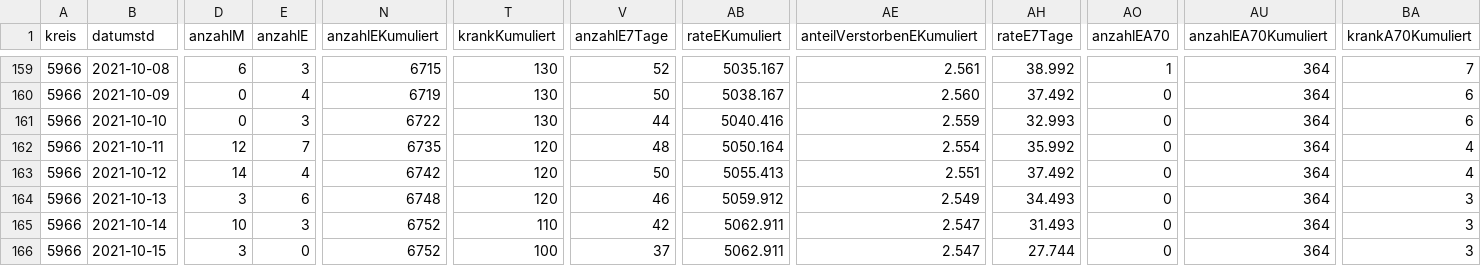
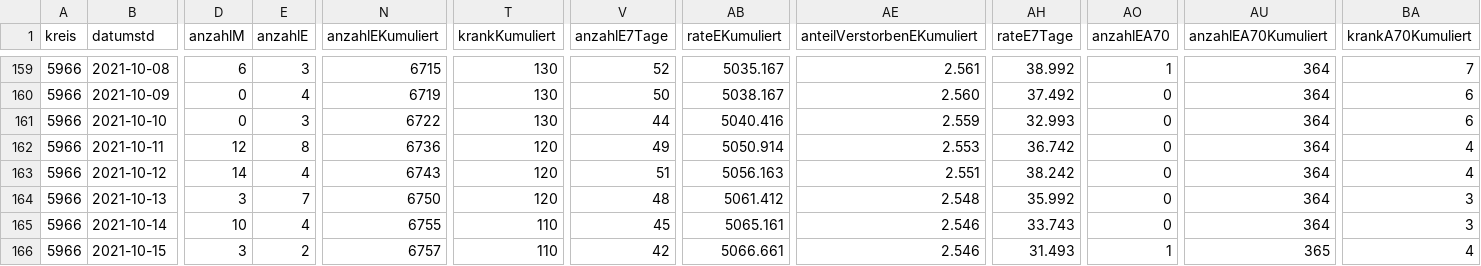
Before and after one commit to solygen/flat-covid19-olpe, a CSV file: data-history.csv, drawn as a sheet; only a part is shown, gaps mark what is left out; the diff covers the shown part only; the diff names each change by its address in the sheet, - before the commit and + after, or states it on an @@ line.

Commit message:
Flat: latest data (2021-10-20T05:06:43.453Z) {   "date": "2021-10-20T05:06:43.453Z",   "files": [     {       "name": "data-history.csv",       "deltaBytes": 542,       "source": "https://www.lzg.nrw.de/covid19/daten/covid19_5966.csv"     },     {       "name": "data-postprocessed.csv",       "deltaBytes": 23,       "source": "https://www.lzg.nrw.de/covid19/daten/covid19_5966.csv"     },     {       "name": "data.csv",       "deltaBytes": 0,       "source": "https://www.lzg.nrw.de/covid19/daten/covid19_5966.csv"     }   ] }

```diff
--- a/data-history.csv
+++ b/data-history.csv
-E162 (anzahlE): 7
+E162 (anzahlE): 8
-N162 (anzahlEKumuliert): 6735
+N162 (anzahlEKumuliert): 6736
-V162 (anzahlE7Tage): 48
+V162 (anzahlE7Tage): 49
-AB162 (rateEKumuliert): 5050.164
+AB162 (rateEKumuliert): 5050.914
-AE162 (anteilVerstorbenEKumuliert): 2.554
+AE162 (anteilVerstorbenEKumuliert): 2.553
-AH162 (rateE7Tage): 35.992
+AH162 (rateE7Tage): 36.742
-N163 (anzahlEKumuliert): 6742
+N163 (anzahlEKumuliert): 6743
-V163 (anzahlE7Tage): 50
+V163 (anzahlE7Tage): 51
-AB163 (rateEKumuliert): 5055.413
+AB163 (rateEKumuliert): 5056.163
-AH163 (rateE7Tage): 37.492
+AH163 (rateE7Tage): 38.242
-E164 (anzahlE): 6
+E164 (anzahlE): 7
-N164 (anzahlEKumuliert): 6748
+N164 (anzahlEKumuliert): 6750
-V164 (anzahlE7Tage): 46
+V164 (anzahlE7Tage): 48
-AB164 (rateEKumuliert): 5059.912
+AB164 (rateEKumuliert): 5061.412
-AE164 (anteilVerstorbenEKumuliert): 2.549
+AE164 (anteilVerstorbenEKumuliert): 2.548
-AH164 (rateE7Tage): 34.493
+AH164 (rateE7Tage): 35.992
-E165 (anzahlE): 3
+E165 (anzahlE): 4
-N165 (anzahlEKumuliert): 6752
+N165 (anzahlEKumuliert): 6755
-V165 (anzahlE7Tage): 42
+V165 (anzahlE7Tage): 45
-AB165 (rateEKumuliert): 5062.911
+AB165 (rateEKumuliert): 5065.161
-AE165:AE166 (anteilVerstorbenEKumuliert): 2.547
+AE165:AE166 (anteilVerstorbenEKumuliert): 2.546
-AH165 (rateE7Tage): 31.493
+AH165 (rateE7Tage): 33.743
-E166 (anzahlE): 0
+E166 (anzahlE): 2
-N166 (anzahlEKumuliert): 6752
+N166 (anzahlEKumuliert): 6757
-T166 (krankKumuliert): 100
+T166 (krankKumuliert): 110
-V166 (anzahlE7Tage): 37
+V166 (anzahlE7Tage): 42
-AB166 (rateEKumuliert): 5062.911
+AB166 (rateEKumuliert): 5066.661
-AH166 (rateE7Tage): 27.744
+AH166 (rateE7Tage): 31.493
-AO166 (anzahlEA70): 0
+AO166 (anzahlEA70): 1
-AU166 (anzahlEA70Kumuliert): 364
+AU166 (anzahlEA70Kumuliert): 365
-BA166 (krankA70Kumuliert): 3
+BA166 (krankA70Kumuliert): 4
```
Also changed, not shown: 1 added row and 27 edited cells elsewhere in this file, data-postprocessed.csv, data.csv.
